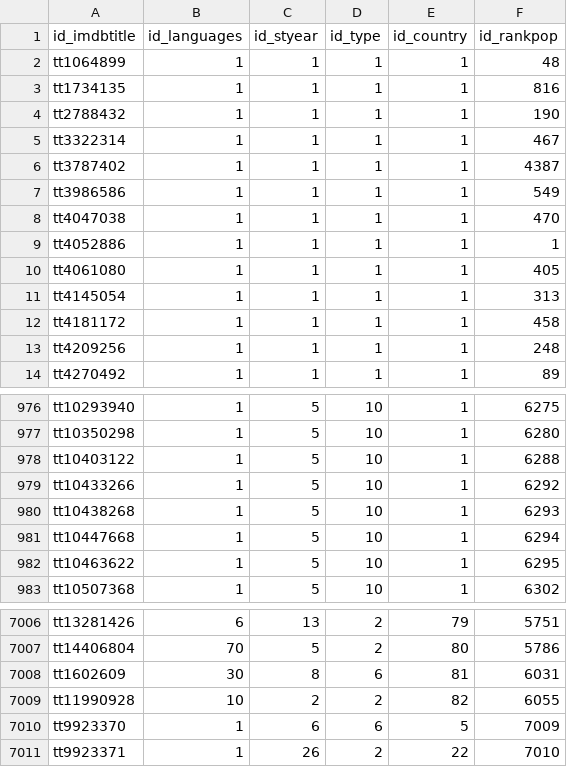
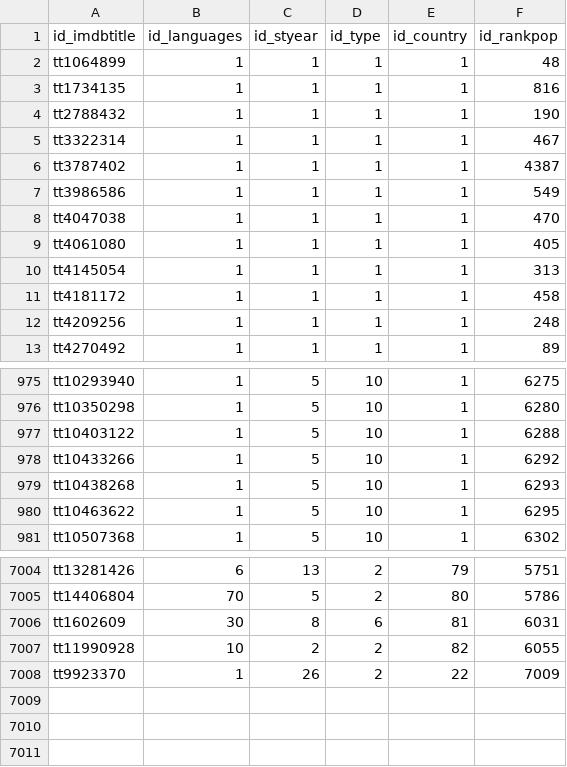
Before and after one commit to pedrorigon/CpdTrabFinal, a CSV file: src/csv/NetflixVideosDataCPD.csv, drawn as a sheet; only a part is shown, gaps mark what is left out.

```diff
--- a/src/csv/NetflixVideosDataCPD.csv
+++ b/src/csv/NetflixVideosDataCPD.csv
@@ -8,3 +8,2 @@ tt3986586,1,1,1,1,549
 tt4047038,1,1,1,1,470
-tt4052886,1,1,1,1,1
 tt4061080,1,1,1,1,405
@@ -980,3 +979,2 @@ tt10433266,1,5,10,1,6292
 tt10438268,1,5,10,1,6293
-tt10447668,1,5,10,1,6294
 tt10463622,1,5,10,1,6295
@@ -7009,3 +7007,2 @@ tt1602609,30,8,6,81,6031
 tt11990928,10,2,2,82,6055
-tt9923370,1,6,6,5,7009
-tt9923371,1,26,2,22,7010
+tt9923370,1,26,2,22,7009
```
Also changed, not shown: src/csv/PopularRankDataCPD.csv, src/csv/TitleDataCPD.csv, 10 other files.
